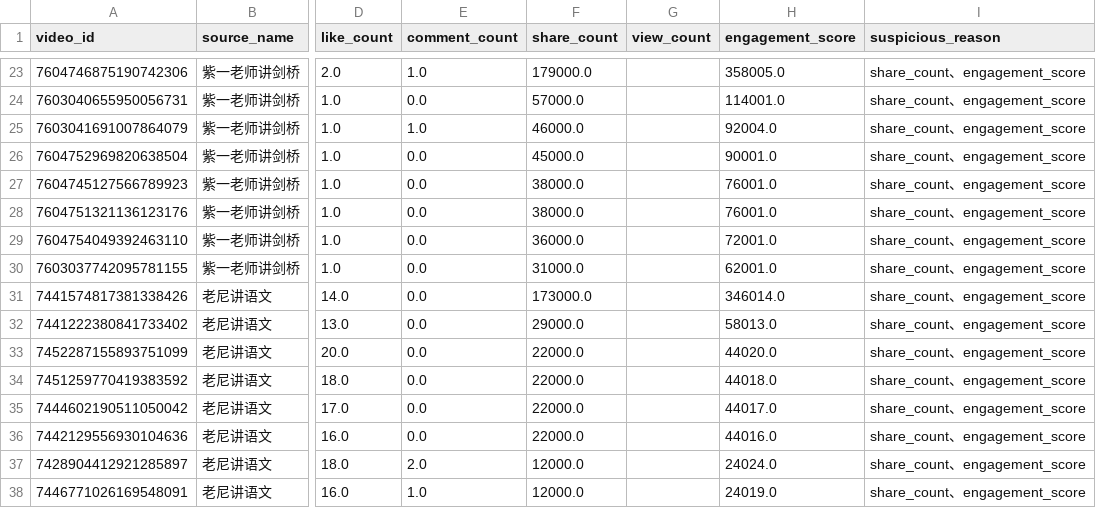
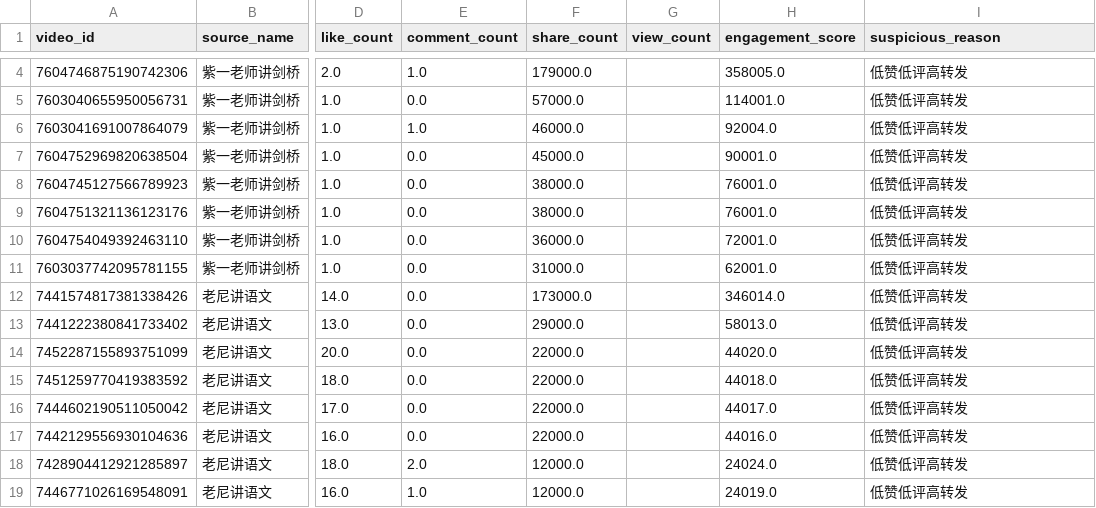
Before and after one commit to ykcxu/short-video-intelligence-lab, a CSV file: output/pdf/20260428_异常互动指标核查.csv, drawn as a sheet; only a part is shown, gaps mark what is left out; addresses are those after the commit; the diff covers the shown part only; the diff names each change by its address in the sheet, - before the commit and + after, or states it on an @@ line.

```diff
--- a/output/pdf/20260428_异常互动指标核查.csv
+++ b/output/pdf/20260428_异常互动指标核查.csv
-I4:I19 (suspicious_reason): share_count、engagement_score
+I4:I19 (suspicious_reason): 低赞低评高转发
```
Also changed, not shown: 19 removed rows and 2 edited cells elsewhere in this file, 12 other files.
